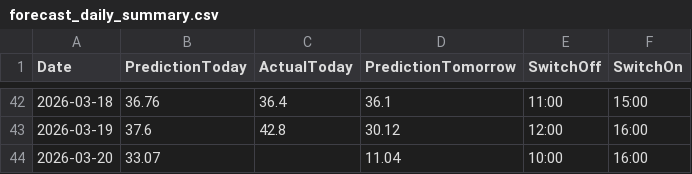
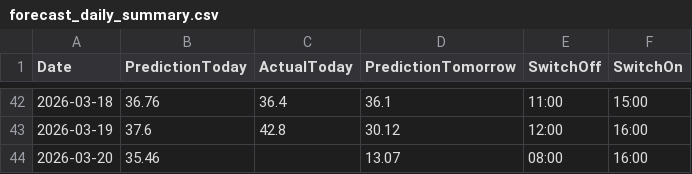
Before and after one commit to lkjhgfdsa2020/FVE, a CSV file: forecasts/forecast_daily_summary.csv, drawn as a sheet; only a part is shown, gaps mark what is left out.

```diff
--- a/forecasts/forecast_daily_summary.csv
+++ b/forecasts/forecast_daily_summary.csv
@@ -43,2 +43,2 @@ Date,PredictionToday,ActualToday,PredictionTomorrow,SwitchOff,SwitchOn
 2026-03-19,37.6,42.8,30.12,12:00,16:00
-2026-03-20,33.07,,11.04,10:00,16:00
+2026-03-20,35.46,,13.07,08:00,16:00
```
Also changed, not shown: forecasts/intraday/forecast_intraday_2026-03-20.csv.
